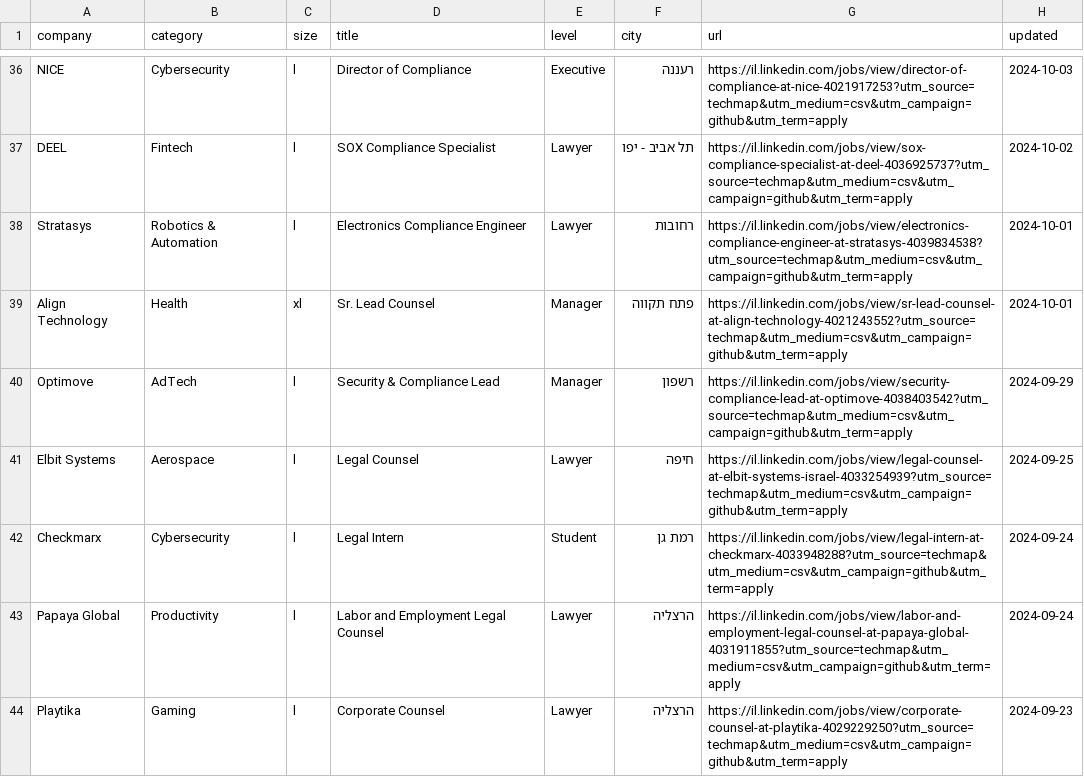
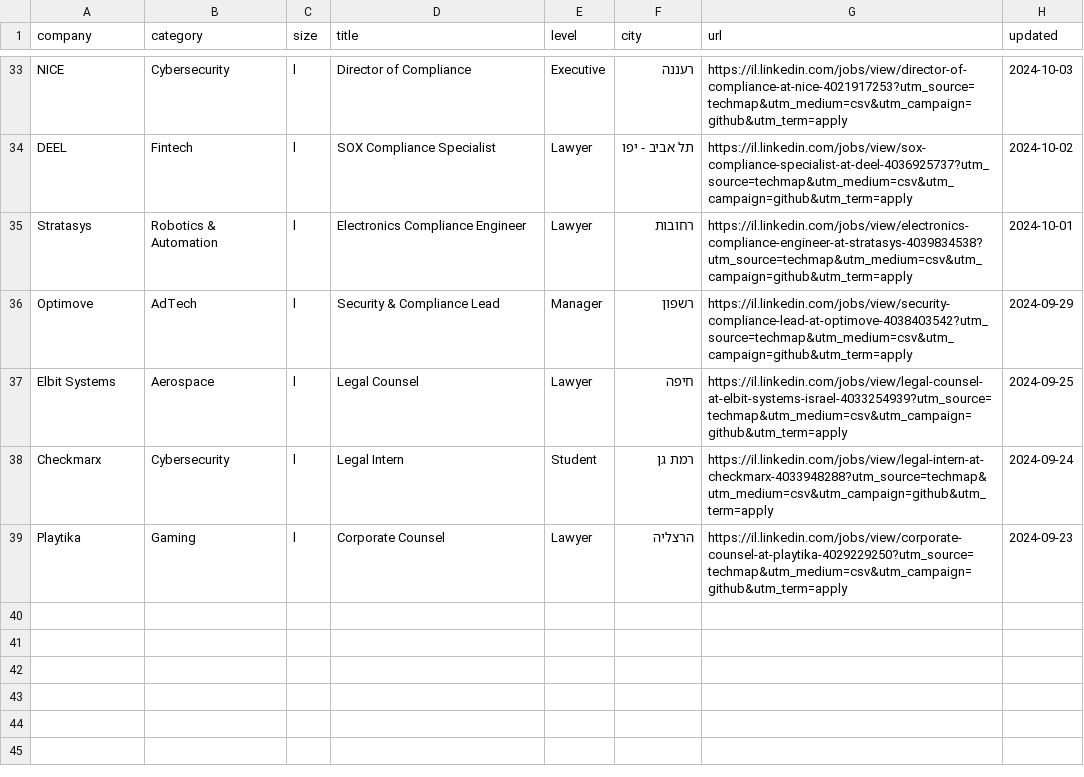
Before and after one commit to mluggy/techmap, a CSV file: jobs/legal.csv, drawn as a sheet; only a part is shown, gaps mark what is left out; the diff covers the shown part only.

```diff
--- a/jobs/legal.csv
+++ b/jobs/legal.csv
@@ -38,3 +35,2 @@
 "Stratasys","Robotics & Automation","l","Electronics Compliance Engineer","Lawyer","רחובות","https://il.linkedin.com/jobs/view/electronics-compliance-engineer-at-stratasys-4039834538?utm_source=techmap&utm_medium=csv&utm_campaign=github&utm_term=apply","2024-10-01"
-"Align Technology","Health","xl","Sr. Lead Counsel","Manager","פתח תקווה","https://il.linkedin.com/jobs/view/sr-lead-counsel-at-align-technology-4021243552?utm_source=techmap&utm_medium=csv&utm_campaign=github&utm_term=apply","2024-10-01"
 "Optimove","AdTech","l","Security & Compliance Lead","Manager","רשפון","https://il.linkedin.com/jobs/view/security-compliance-lead-at-optimove-4038403542?utm_source=techmap&utm_medium=csv&utm_campaign=github&utm_term=apply","2024-09-29"
@@ -42,3 +38,2 @@
 "Checkmarx","Cybersecurity","l","Legal Intern","Student","רמת גן","https://il.linkedin.com/jobs/view/legal-intern-at-checkmarx-4033948288?utm_source=techmap&utm_medium=csv&utm_campaign=github&utm_term=apply","2024-09-24"
-"Papaya Global","Productivity","l","Labor and Employment Legal Counsel","Lawyer","הרצליה","https://il.linkedin.com/jobs/view/labor-and-employment-legal-counsel-at-papaya-global-4031911855?utm_source=techmap&utm_medium=csv&utm_campaign=github&utm_term=apply","2024-09-24"
 "Playtika","Gaming","l","Corporate Counsel","Lawyer","הרצליה","https://il.linkedin.com/jobs/view/corporate-counsel-at-playtika-4029229250?utm_source=techmap&utm_medium=csv&utm_campaign=github&utm_term=apply","2024-09-23"
```
Also changed, not shown: 9 added rows, 12 removed rows and 2 moved rows elsewhere in this file, jobs/admin.csv, jobs/hr.csv, 15 other files.
